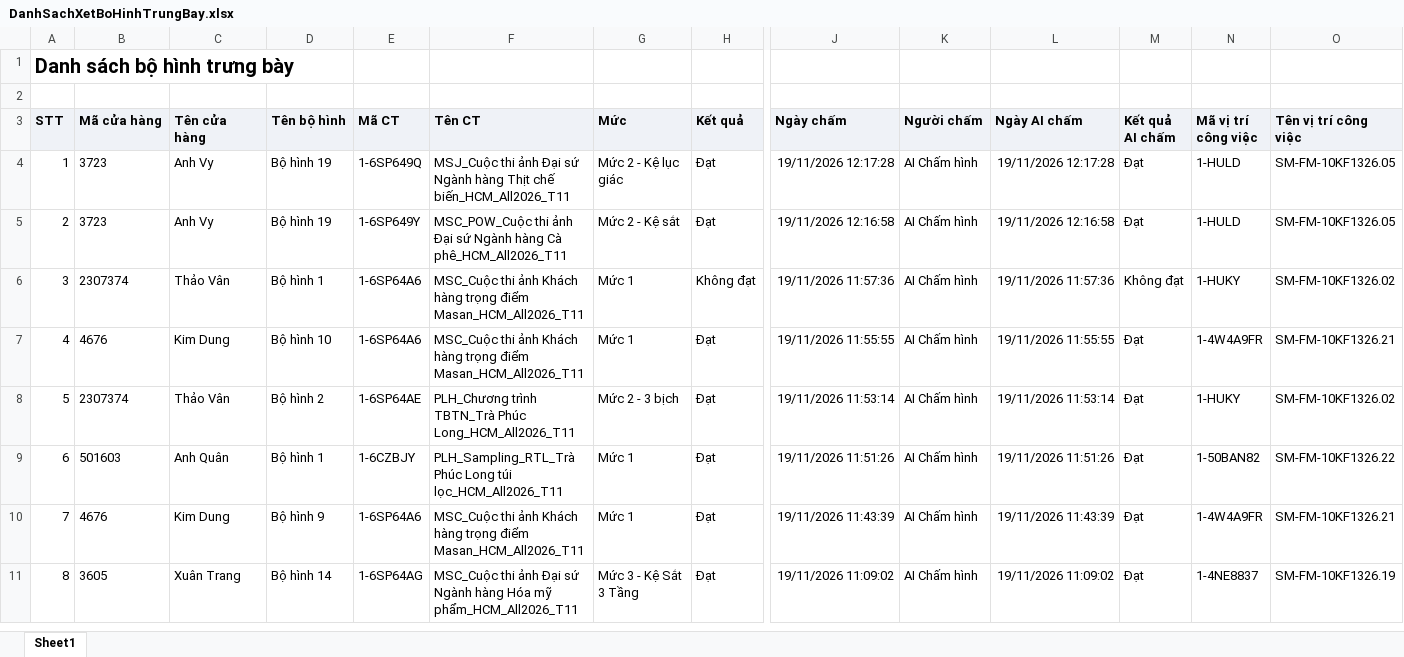
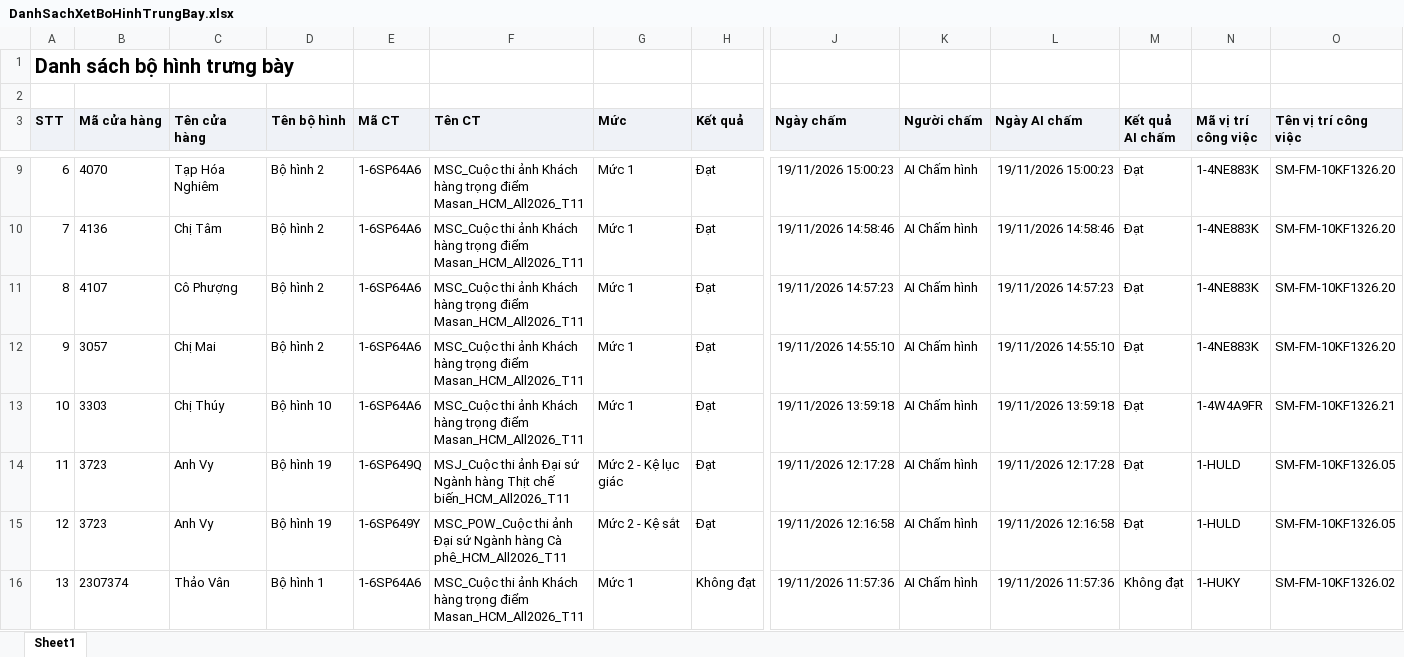
Before and after one commit to tantt2026-test/Test, an Excel workbook: data/Thang11/DanhSachXetBoHinhTrungBay.xlsx, sheet Sheet1, drawn as a sheet; only a part is shown, gaps mark what is left out; the shorter side is filled out with more unchanged rows; values as stored, in another font and other column widths than the file's, no borders; addresses are those after the commit; rows hold the shown columns only; the diff covers the shown part only; the diff names each change by its address in the sheet, - before the commit and + after, or states it on an @@ line.

```diff
--- a/data/Thang11/DanhSachXetBoHinhTrungBay.xlsx (sheet Sheet1)
+++ b/data/Thang11/DanhSachXetBoHinhTrungBay.xlsx (sheet Sheet1)
+row 9: 6 | 4070 | Tạp Hóa Nghiêm | Bộ hình 2 | 1-6SP64A6 | MSC_Cuộc thi ảnh Khách hàng trọng điểm Masan_HCM_All2026_T11 | Mức 1 | Đạt | 19/11/2026 15:00:23 | AI Chấm hình | 19/11/2026 15:00:23 | Đạt | 1-4NE883K | SM-FM-10KF1326.20
+row 10: 7 | 4136 | Chị Tâm | Bộ hình 2 | 1-6SP64A6 | MSC_Cuộc thi ảnh Khách hàng trọng điểm Masan_HCM_All2026_T11 | Mức 1 | Đạt | 19/11/2026 14:58:46 | AI Chấm hình | 19/11/2026 14:58:46 | Đạt | 1-4NE883K | SM-FM-10KF1326.20
+row 11: 8 | 4107 | Cô Phượng | Bộ hình 2 | 1-6SP64A6 | MSC_Cuộc thi ảnh Khách hàng trọng điểm Masan_HCM_All2026_T11 | Mức 1 | Đạt | 19/11/2026 14:57:23 | AI Chấm hình | 19/11/2026 14:57:23 | Đạt | 1-4NE883K | SM-FM-10KF1326.20
+row 12: 9 | 3057 | Chị Mai | Bộ hình 2 | 1-6SP64A6 | MSC_Cuộc thi ảnh Khách hàng trọng điểm Masan_HCM_All2026_T11 | Mức 1 | Đạt | 19/11/2026 14:55:10 | AI Chấm hình | 19/11/2026 14:55:10 | Đạt | 1-4NE883K | SM-FM-10KF1326.20
+row 13: 10 | 3303 | Chị Thúy | Bộ hình 10 | 1-6SP64A6 | MSC_Cuộc thi ảnh Khách hàng trọng điểm Masan_HCM_All2026_T11 | Mức 1 | Đạt | 19/11/2026 13:59:18 | AI Chấm hình | 19/11/2026 13:59:18 | Đạt | 1-4W4A9FR | SM-FM-10KF1326.21
@@ column A (STT) renumbered from row 14 down @@
```
Also changed, not shown: 5 added rows elsewhere in this sheet, data/Thang11/DANH_SACH_KET_QUA_CUA_HANG_THAM_GIA_CHUONG_TRINH.xlsx, data/Thang11/DanhSachChiTietDonHang (1).xlsx, 3 other files.
